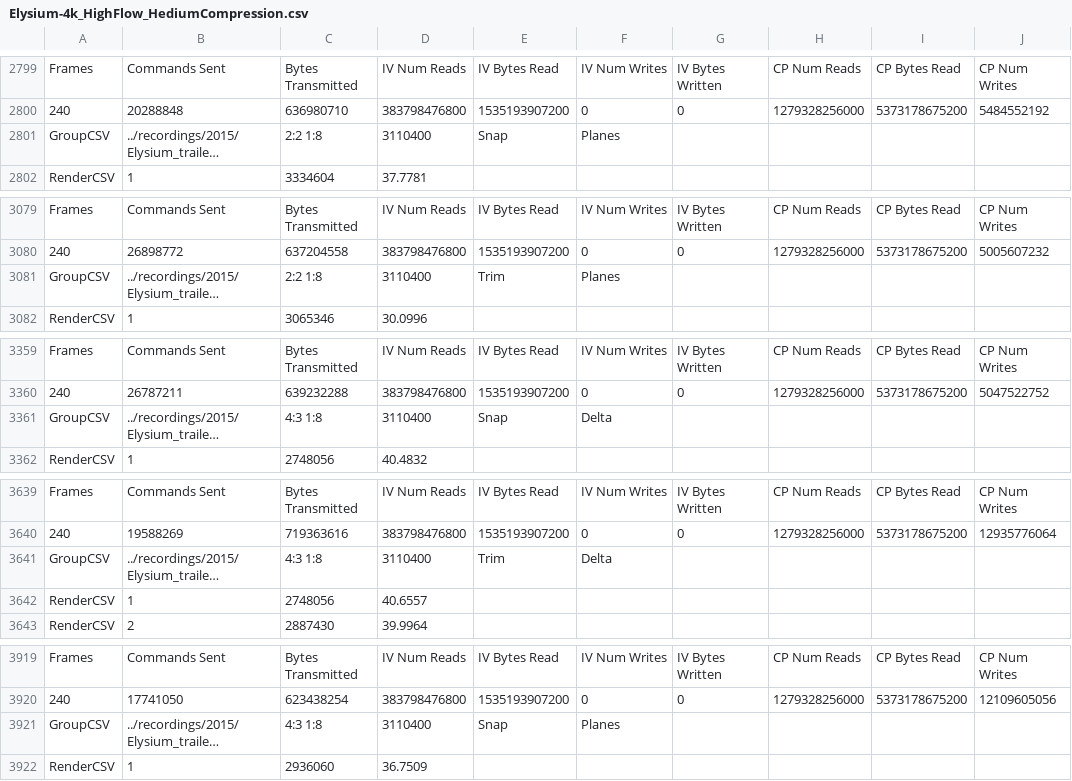
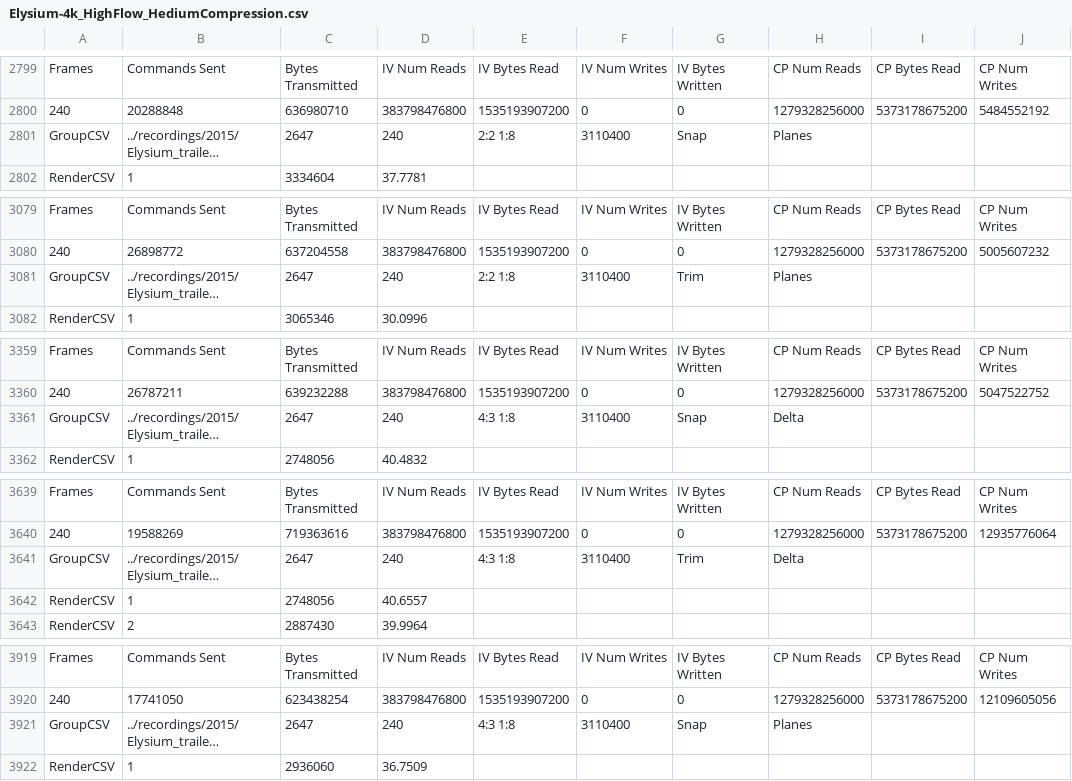
Before and after one commit to dave-estes-UNC/pixelbridge, a CSV file: results/ACMMM2015/pred-res/Elysium-4k_HighFlow_HediumCompression.csv, drawn as a sheet; only a part is shown, gaps mark what is left out; long unchanged cells end in …; the diff covers the shown part only; the diff names each change by its address in the sheet, - before the commit and + after, or states it on an @@ line.

```diff
--- a/results/ACMMM2015/pred-res/Elysium-4k_HighFlow_HediumCompression.csv
+++ b/results/ACMMM2015/pred-res/Elysium-4k_HighFlow_HediumCompression.csv
-C2801: 2:2 1:8
+C2801: 2647
-D2801: 3110400
+D2801: 240
-E2801: Snap
+E2801: 2:2 1:8
-F2801: Planes
+F2801: 3110400
-G2801: (empty)
+G2801: Snap
-H2801: (empty)
+H2801: Planes
-C3081: 2:2 1:8
+C3081: 2647
-D3081: 3110400
+D3081: 240
-E3081: Trim
+E3081: 2:2 1:8
-F3081: Planes
+F3081: 3110400
-G3081: (empty)
+G3081: Trim
-H3081: (empty)
+H3081: Planes
-C3361: 4:3 1:8
+C3361: 2647
-D3361: 3110400
+D3361: 240
-E3361: Snap
+E3361: 4:3 1:8
-F3361: Delta
+F3361: 3110400
-G3361: (empty)
+G3361: Snap
-H3361: (empty)
+H3361: Delta
-C3641: 4:3 1:8
+C3641: 2647
-D3641: 3110400
+D3641: 240
-E3641: Trim
+E3641: 4:3 1:8
-F3641: Delta
+F3641: 3110400
-G3641: (empty)
+G3641: Trim
-H3641: (empty)
+H3641: Delta
-C3921: 4:3 1:8
+C3921: 2647
-D3921: 3110400
+D3921: 240
-E3921: Snap
+E3921: 4:3 1:8
-F3921: Planes
+F3921: 3110400
-G3921: (empty)
+G3921: Snap
-H3921: (empty)
+H3921: Planes
```
Also changed, not shown: 90 edited cells elsewhere in this file, results/ACMMM2015/pred-res/Elysium-4k_HighFlow_HighCompression.csv, results/ACMMM2015/pred-res/Elysium-4k_HighFlow_LowCompression.csv, 52 other files.
